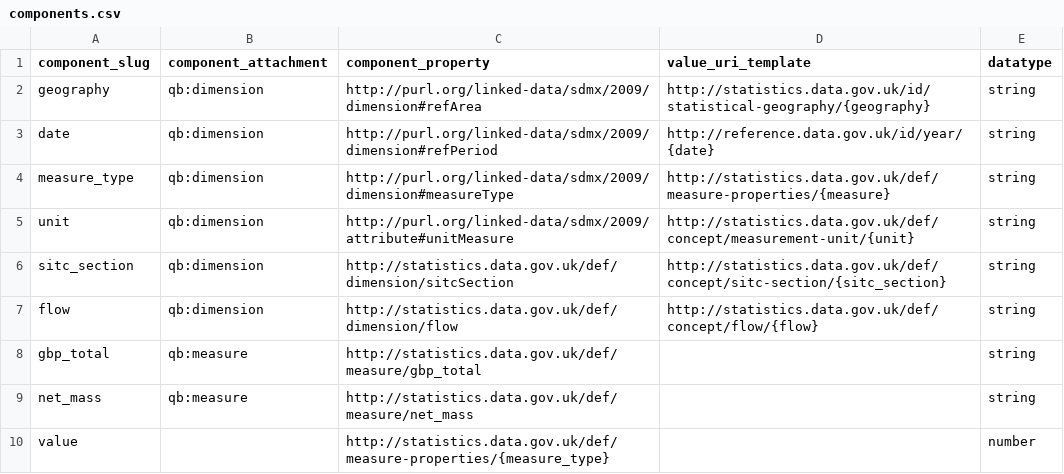
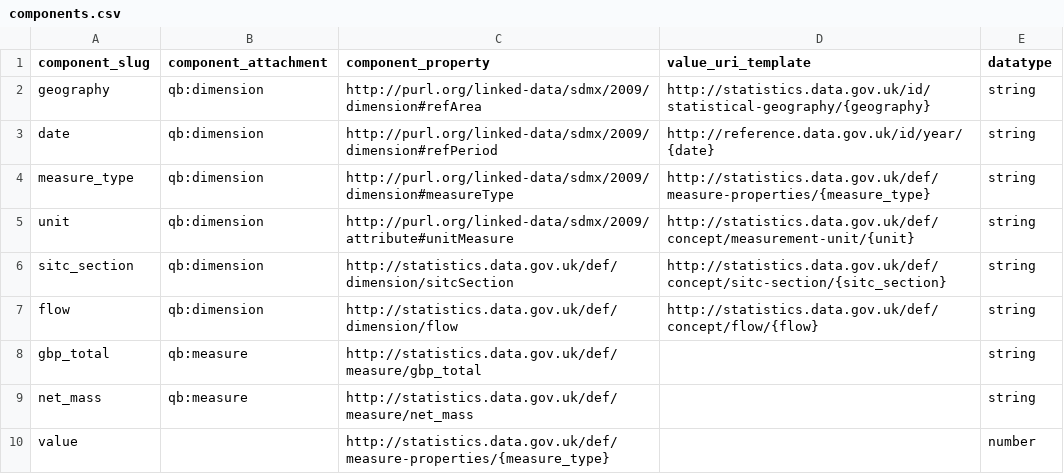
Before and after one commit to Swirrl/table2qb, a CSV file: table2qb/resources/components.csv, drawn as a sheet.

Commit message:
Rename dsd, ensure measure_type links up

```diff
--- a/table2qb/resources/components.csv
+++ b/table2qb/resources/components.csv
@@ -3,3 +3,3 @@ geography,qb:dimension,http://purl.org/linked-data/sdmx/2009/dimension#refArea,h
 date,qb:dimension,http://purl.org/linked-data/sdmx/2009/dimension#refPeriod,http://reference.data.gov.uk/id/year/{date},string
-measure_type,qb:dimension,http://purl.org/linked-data/sdmx/2009/dimension#measureType,http://statistics.data.gov.uk/def/measure-properties/{measure},string
+measure_type,qb:dimension,http://purl.org/linked-data/sdmx/2009/dimension#measureType,http://statistics.data.gov.uk/def/measure-properties/{measure_type},string
 unit,qb:dimension,http://purl.org/linked-data/sdmx/2009/attribute#unitMeasure,http://statistics.data.gov.uk/def/concept/measurement-unit/{unit},string
```
Also changed, not shown: 4 other files.
